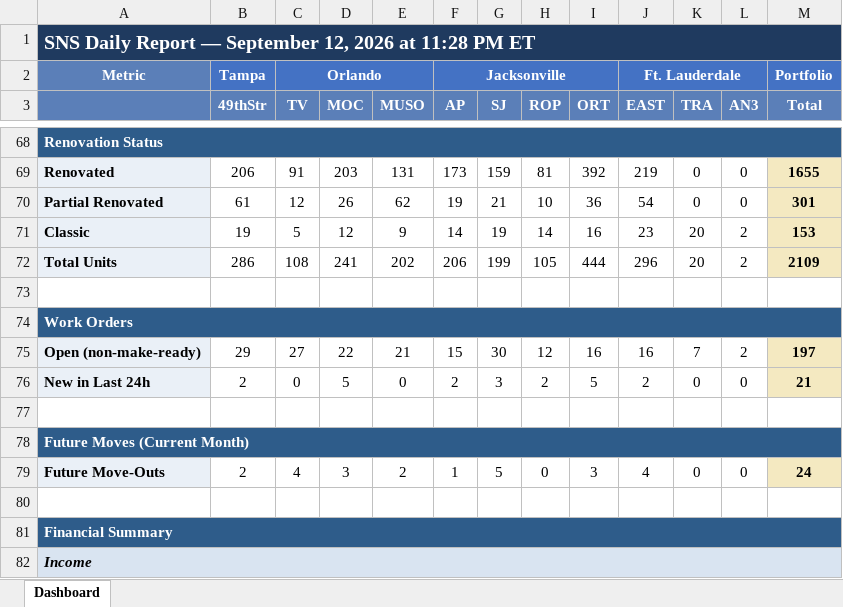
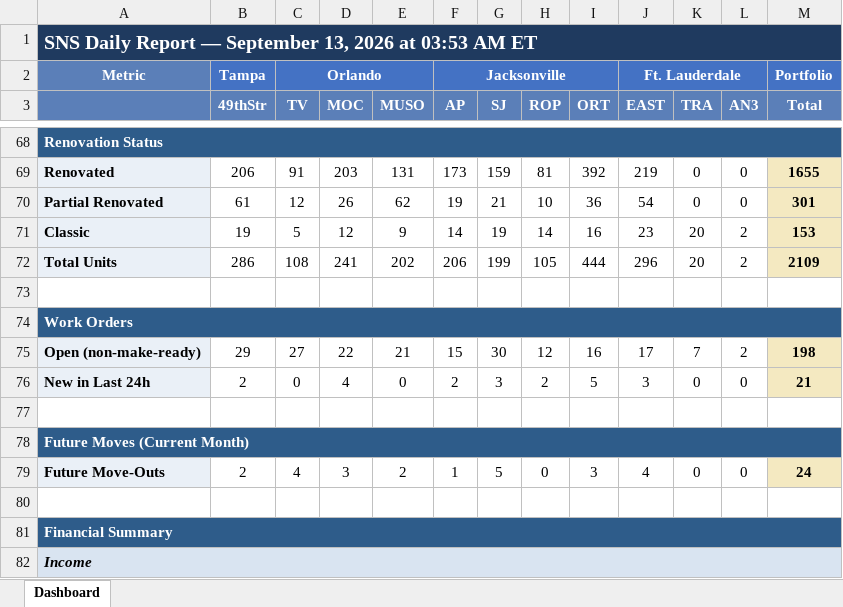
Before and after one commit to ymi-flowing/sns-daily-report, an Excel workbook: dashboard.xlsx, sheet Dashboard, drawn as a sheet; only a part is shown, gaps mark what is left out; values as stored, in another font and other column widths than the file's, no borders; the diff names each change by its address in the sheet, - before the commit and + after, or states it on an @@ line.

```diff
--- a/dashboard.xlsx (sheet Dashboard)
+++ b/dashboard.xlsx (sheet Dashboard)
-A1: …— September 12, 2026 at 11:28 PM ET
+A1: …— September 13, 2026 at 03:53 AM ET
-J75 (EAST): 16
+J75 (EAST): 17
-M75 (Total): 197
+M75 (Total): 198
-D76 (MOC): 5
+D76 (MOC): 4
-J76 (EAST): 2
+J76 (EAST): 3
```
Also changed, not shown: 1 other file.
